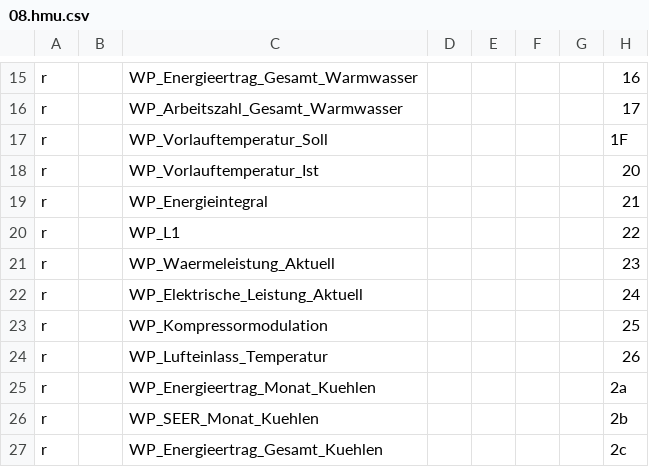
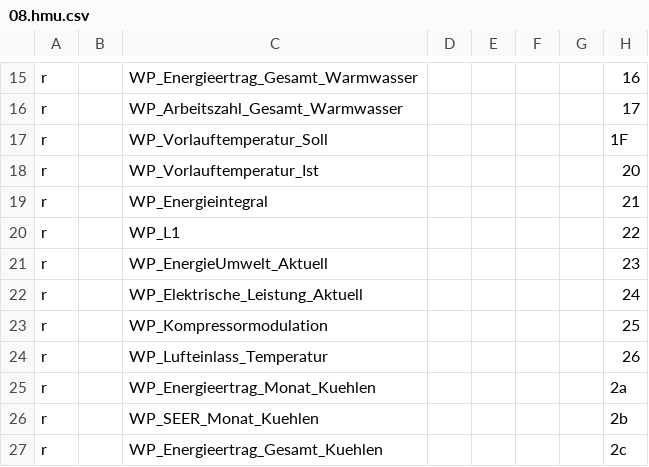
Before and after one commit to Sweety3975/ebusd-configuration, a CSV file: ebusd-2.1.x/de/vaillant/08.hmu.csv, drawn as a sheet; only a part is shown, gaps mark what is left out; the diff names each change by its address in the sheet, - before the commit and + after, or states it on an @@ line.

Commit message:
Update 08.hmu.csv

```diff
--- a/ebusd-2.1.x/de/vaillant/08.hmu.csv
+++ b/ebusd-2.1.x/de/vaillant/08.hmu.csv
-C21: WP_Waermeleistung_Aktuell
+C21: WP_EnergieUmwelt_Aktuell
```
